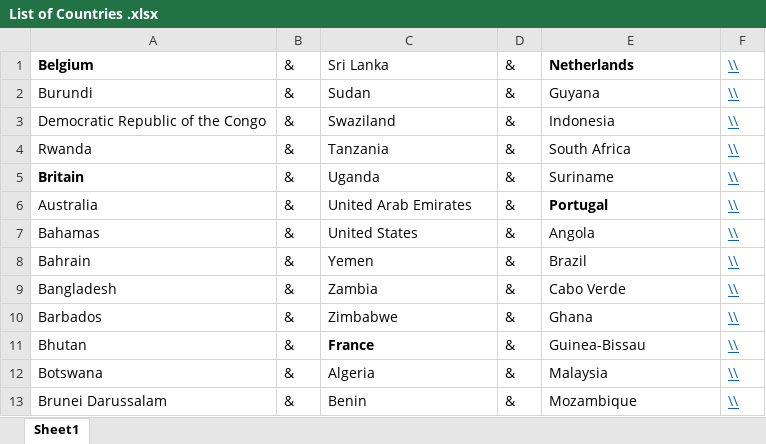
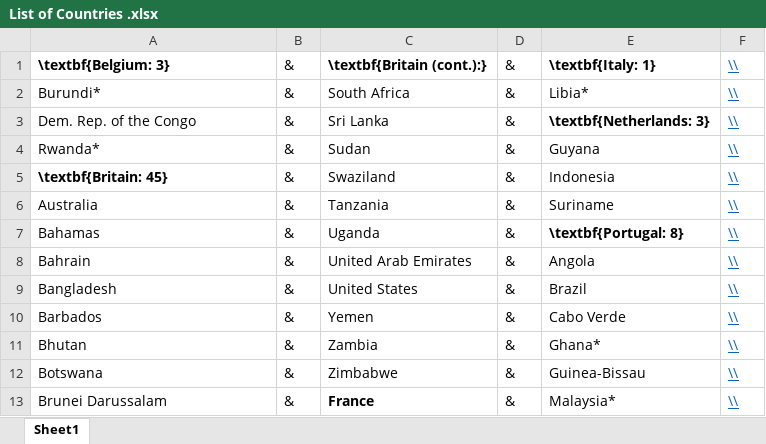
Before and after one commit to jpmvbastos/ColonialLegacy, an Excel workbook: Data/List of Countries .xlsx, sheet Sheet1, drawn as a sheet; only a part is shown; values as stored, in another font and other column widths than the file's, no borders; removed rows and columns are numbered as before the commit, all else as after; the diff covers the shown part only; the diff names each change by its address in the sheet, - before the commit and + after, or states it on an @@ line.

Commit message:
Update
Corrections on colonizer identity dummies following Acemoglu et al. (2001,2002). Updates list of countries tables with reclassification.

```diff
--- a/Data/List of Countries .xlsx (sheet Sheet1)
+++ b/Data/List of Countries .xlsx (sheet Sheet1)
+row 1: \textbf{Belgium: 3} | & | \textbf{Britain (cont.):} | & | \textbf{Italy: 1} | \\
+row 2: Burundi* | & | South Africa | & | Libia* | \\
-A3: Belgium
+A3: Dem. Rep. of the Congo
-A3 bold: on
+A3 bold: off
-E3: Netherlands
+E3: \textbf{Netherlands: 3}
-A4: Burundi
+A4: Rwanda*
-A5: Democratic Republic of the Congo
+A5: \textbf{Britain: 45}
-A5 bold: off
+A5 bold: on
-row 4: Rwanda | & | Tanzania | & | South Africa | \\
-row 5: Britain | & | Uganda | & | Suriname | \\
-C6: United Arab Emirates
+C6: Tanzania
-E6: Portugal
+E6: Suriname
-E6 bold: on
+E6 bold: off
-C7: United States
+C7: Uganda
-E7: Angola
+E7: \textbf{Portugal: 8}
-E7 bold: off
+E7 bold: on
-C8: Yemen
+C8: United Arab Emirates
-E8: Brazil
+E8: Angola
-C9: Zambia
+C9: United States
-E9: Cabo Verde
+E9: Brazil
-C10: Zimbabwe
+C10: Yemen
-E10: Ghana
+E10: Cabo Verde
-C11: France
+C11: Zambia
-C11 bold: on
+C11 bold: off
-E11: Guinea-Bissau
+E11: Ghana*
-C12: Algeria
+C12: Zimbabwe
-E12: Malaysia
+E12: Guinea-Bissau
-C13: Benin
+C13: France
-C13 bold: off
+C13 bold: on
-E13: Mozambique
+E13: Malaysia*
```
Also changed, not shown: 1 added row, 1 removed row, 55 edited cells and cell formats elsewhere in this sheet, 4 other files.
